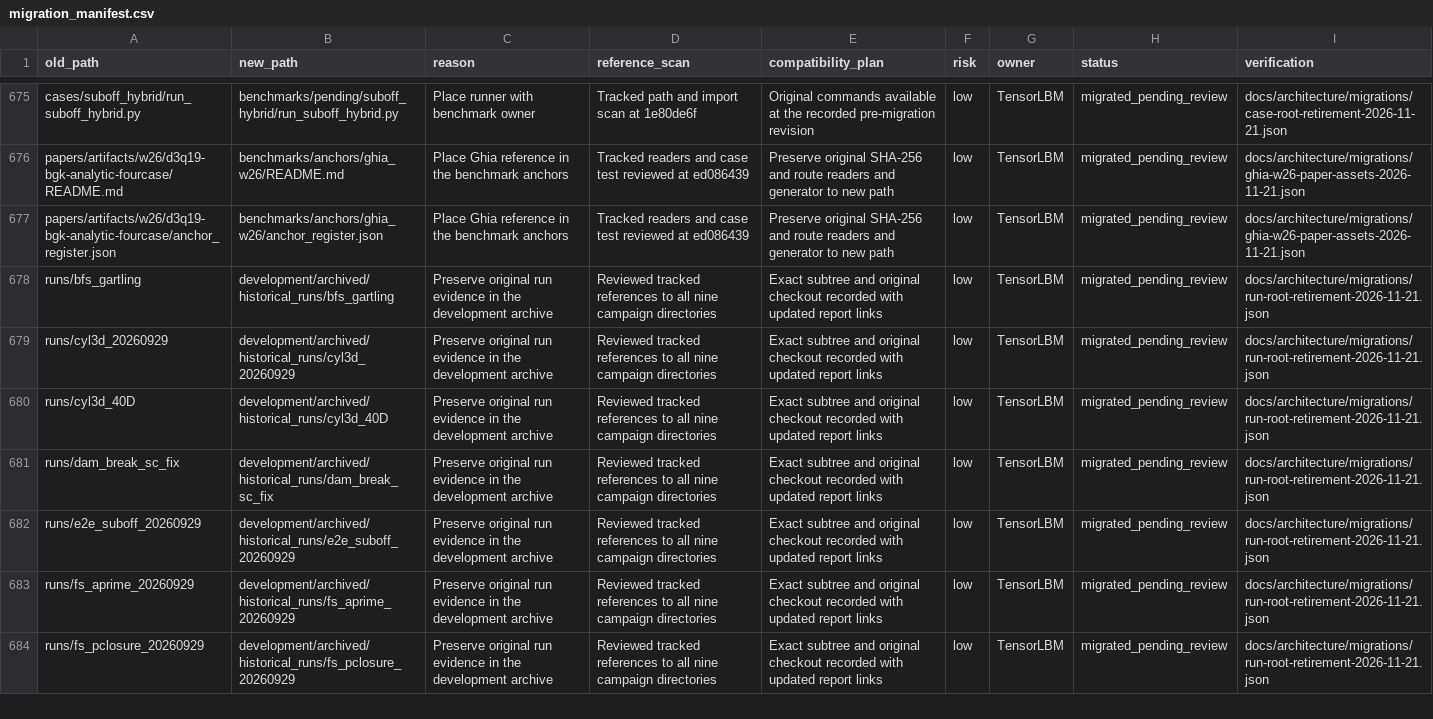
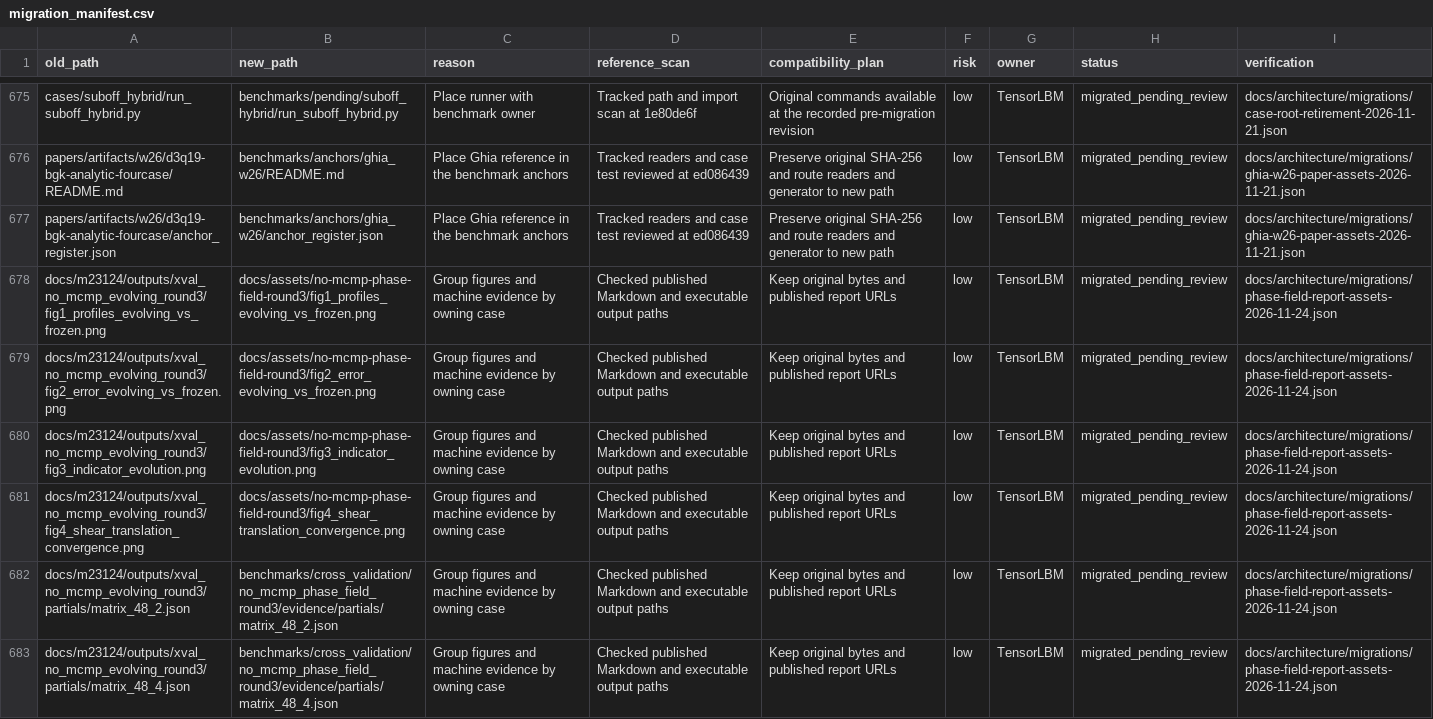
Before and after one commit to cxs503/TensorLBM, a CSV file: docs/architecture/migration_manifest.csv, drawn as a sheet; only a part is shown, gaps mark what is left out; the shorter side is filled out with more unchanged rows; the diff covers the shown part only; the diff names each change by its address in the sheet, - before the commit and + after, or states it on an @@ line.

Commit message:
Organize historical phase-field report assets by benchmark

```diff
--- a/docs/architecture/migration_manifest.csv
+++ b/docs/architecture/migration_manifest.csv
+row 678: docs/m23124/outputs/xval_no_mcmp_evolving_round3/fig1_profiles_evolving_vs_frozen.png | docs/assets/no-mcmp-phase-field-round3/fig1_profiles_evolving_vs_frozen.png | Group figures and machine evidence by owning case | Checked published Markdown and executable output paths | Keep original bytes and published report URLs | low | TensorLBM | migrated_pending_review | docs/architecture/migrations/phase-field-report-assets-2026-11-24.json
+row 679: docs/m23124/outputs/xval_no_mcmp_evolving_round3/fig2_error_evolving_vs_frozen.png | docs/assets/no-mcmp-phase-field-round3/fig2_error_evolving_vs_frozen.png | Group figures and machine evidence by owning case | Checked published Markdown and executable output paths | Keep original bytes and published report URLs | low | TensorLBM | migrated_pending_review | docs/architecture/migrations/phase-field-report-assets-2026-11-24.json
+row 680: docs/m23124/outputs/xval_no_mcmp_evolving_round3/fig3_indicator_evolution.png | docs/assets/no-mcmp-phase-field-round3/fig3_indicator_evolution.png | Group figures and machine evidence by owning case | Checked published Markdown and executable output paths | Keep original bytes and published report URLs | low | TensorLBM | migrated_pending_review | docs/architecture/migrations/phase-field-report-assets-2026-11-24.json
+row 681: docs/m23124/outputs/xval_no_mcmp_evolving_round3/fig4_shear_translation_convergence.png | docs/assets/no-mcmp-phase-field-round3/fig4_shear_translation_convergence.png | Group figures and machine evidence by owning case | Checked published Markdown and executable output paths | Keep original bytes and published report URLs | low | TensorLBM | migrated_pending_review | docs/architecture/migrations/phase-field-report-assets-2026-11-24.json
+row 682: docs/m23124/outputs/xval_no_mcmp_evolving_round3/partials/matrix_48_2.json | benchmarks/cross_validation/no_mcmp_phase_field_round3/evidence/partials/matrix_48_2.json | Group figures and machine evidence by owning case | Checked published Markdown and executable output paths | Keep original bytes and published report URLs | low | TensorLBM | migrated_pending_review | docs/architecture/migrations/phase-field-report-assets-2026-11-24.json
+row 683: docs/m23124/outputs/xval_no_mcmp_evolving_round3/partials/matrix_48_4.json | benchmarks/cross_validation/no_mcmp_phase_field_round3/evidence/partials/matrix_48_4.json | Group figures and machine evidence by owning case | Checked published Markdown and executable output paths | Keep original bytes and published report URLs | low | TensorLBM | migrated_pending_review | docs/architecture/migrations/phase-field-report-assets-2026-11-24.json
```
Also changed, not shown: 6 added rows elsewhere in this file, 19 other files.
